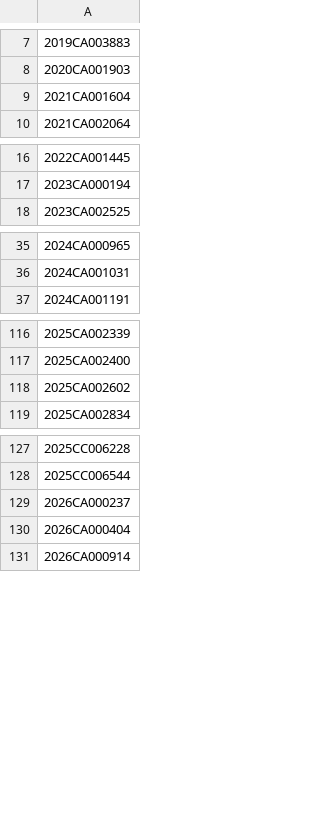
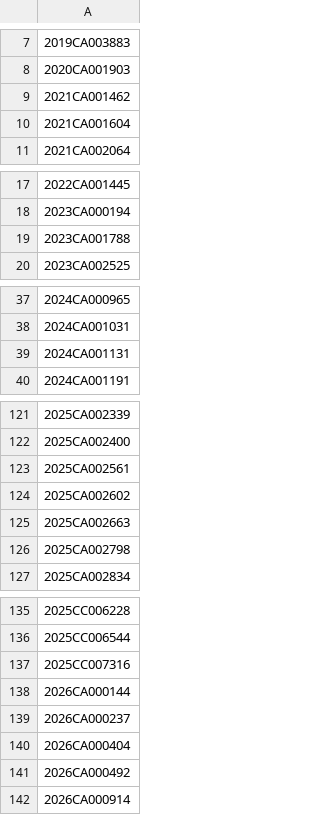
Before and after one commit to figlesias7/realforeclose-seminole, a CSV file: data/all_seen.csv, drawn as a sheet; only a part is shown, gaps mark what is left out; the diff covers the shown part only; the diff names each change by its address in the sheet, - before the commit and + after, or states it on an @@ line.

```diff
--- a/data/all_seen.csv
+++ b/data/all_seen.csv
+row 9: 2021CA001462
+row 19: 2023CA001788
+row 39: 2024CA001131
+row 123: 2025CA002561
+row 125: 2025CA002663
+row 126: 2025CA002798
+row 137: 2025CC007316
+row 138: 2026CA000144
+row 141: 2026CA000492
```
Also changed, not shown: 2 added rows elsewhere in this file, 4 other files.
